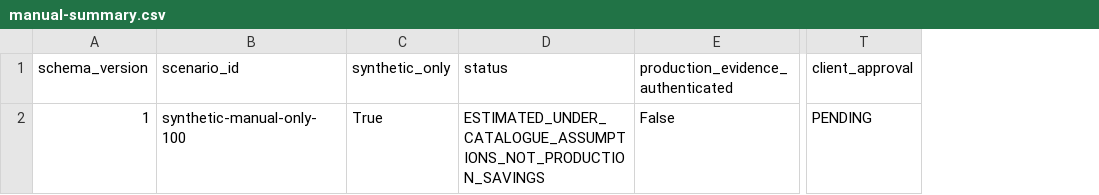
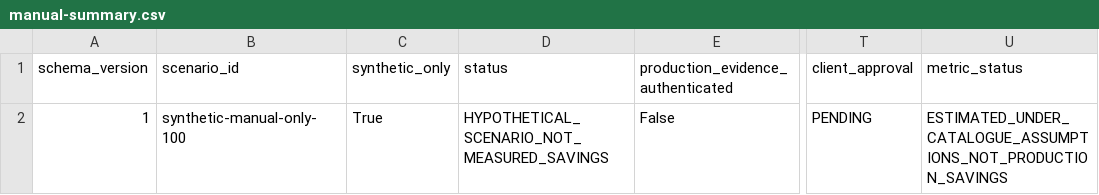
Before and after one commit to EduGest-Platform/edugest-platform, a CSV file: docs/reports/KAN-205-scenarios/manual-summary.csv, drawn as a sheet; only a part is shown, gaps mark what is left out; the diff names each change by its address in the sheet, - before the commit and + after, or states it on an @@ line.

Commit message:
docs(KAN-205): retain explicit scenario status in exported evidence

```diff
--- a/docs/reports/KAN-205-scenarios/manual-summary.csv
+++ b/docs/reports/KAN-205-scenarios/manual-summary.csv
+column U (metric_status), row 2: ESTIMATED_UNDER_CATALOGUE_ASSUMPTIONS_NOT_PRODUCTION_SAVINGS
-D2 (status): ESTIMATED_UNDER_CATALOGUE_ASSUMPTIONS_NOT_PRODUCTION_SAVINGS
+D2 (status): HYPOTHETICAL_SCENARIO_NOT_MEASURED_SAVINGS
```
Also changed, not shown: docs/reports/KAN-205-scenarios/mixed-summary.csv, 1 other file.
